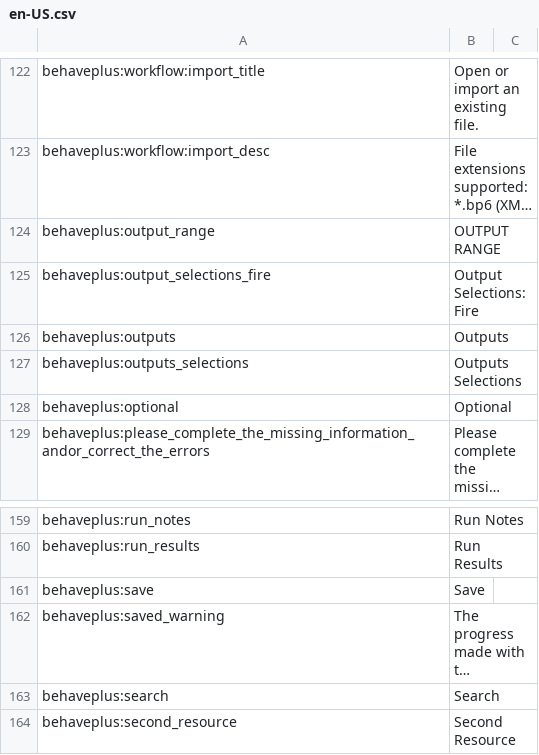
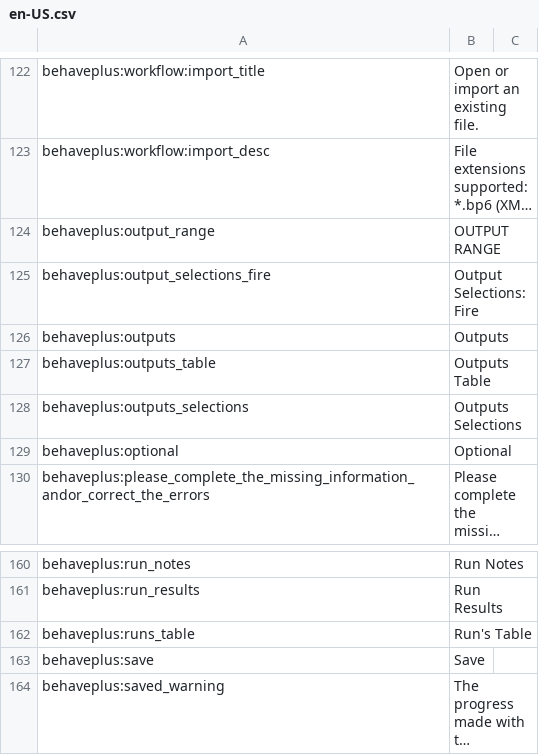
Before and after one commit to firelab/behave-app, a CSV file: projects/behave/resources/public/i18n/en-US.csv, drawn as a sheet; only a part is shown, gaps mark what is left out; the shorter side is filled out with more unchanged rows; long unchanged cells end in ….

```diff
--- a/projects/behave/resources/public/i18n/en-US.csv
+++ b/projects/behave/resources/public/i18n/en-US.csv
@@ -126,2 +126,3 @@ behaveplus:output_selections_fire,Output Selections: Fire
 behaveplus:outputs,Outputs
+behaveplus:outputs_table,Outputs Table
 behaveplus:outputs_selections,Outputs Selections
@@ -160,2 +161,3 @@ behaveplus:run_notes,Run Notes
 behaveplus:run_results,Run Results
+behaveplus:runs_table,Run's Table
 behaveplus:save,Save
```
Also changed, not shown: 1 other file.
